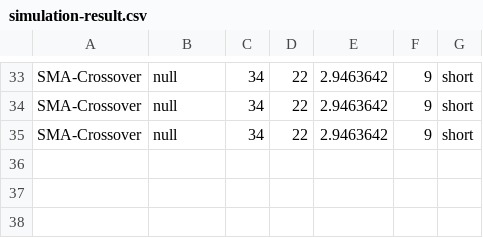
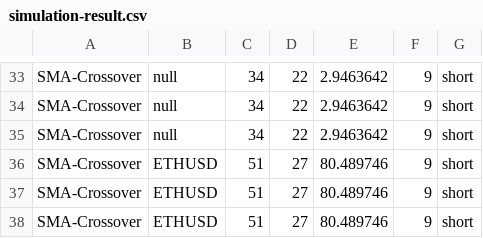
Before and after one commit to LissanKoirala/School, a CSV file: IA/Proof Of Concept/data/simulation-result.csv, drawn as a sheet; only a part is shown, gaps mark what is left out.

```diff
--- a/IA/Proof Of Concept/data/simulation-result.csv
+++ b/IA/Proof Of Concept/data/simulation-result.csv
@@ -35 +35,4 @@ SMA-Crossover,null,34,22,2.9463642,9,short
 SMA-Crossover,null,34,22,2.9463642,9,short
+SMA-Crossover,ETHUSD,51,27,80.489746,9,short
+SMA-Crossover,ETHUSD,51,27,80.489746,9,short
+SMA-Crossover,ETHUSD,51,27,80.489746,9,short
```
Also changed, not shown: 3 other files.
